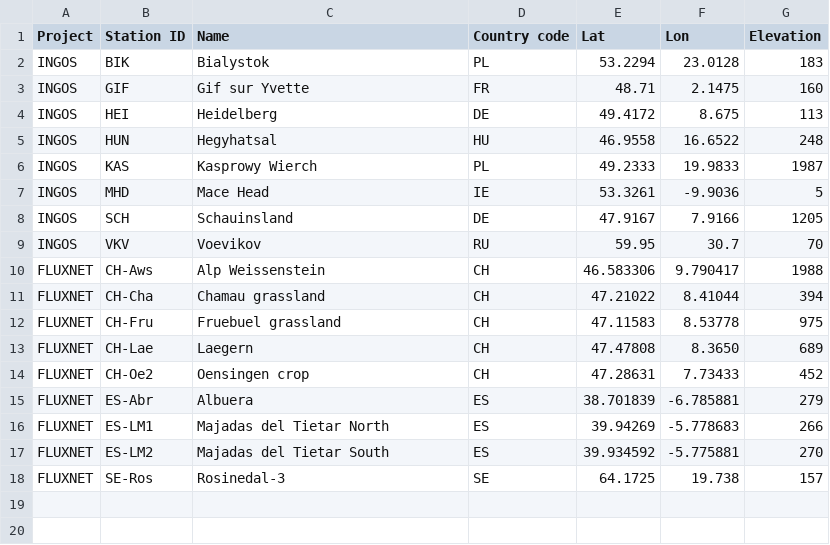
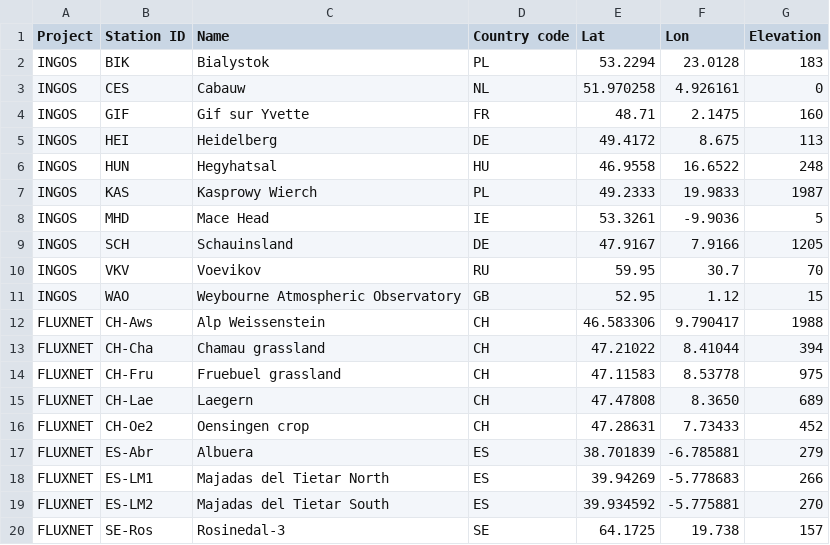
Before and after one commit to ICOS-Carbon-Portal/meta, a CSV file: src/main/resources/extraStations.csv, drawn as a sheet; the diff names each change by its address in the sheet, - before the commit and + after, or states it on an @@ line.

Commit message:
Adding missing InGOS stations (gone due to TC -> CP metadata flow)

```diff
--- a/src/main/resources/extraStations.csv
+++ b/src/main/resources/extraStations.csv
+row 3: INGOS | CES | Cabauw | NL | 51.970258 | 4.926161 | 0
+row 11: INGOS | WAO | Weybourne Atmospheric Observatory | GB | 52.95 | 1.12 | 15
```
